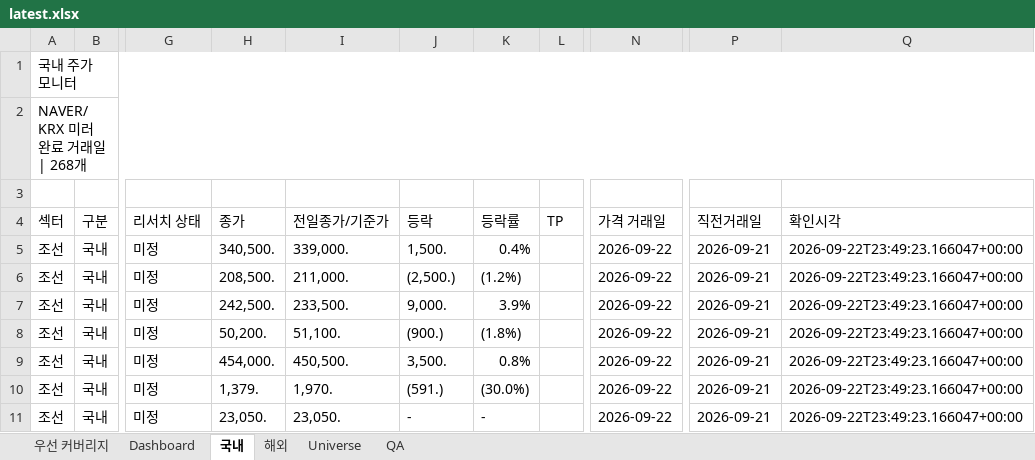
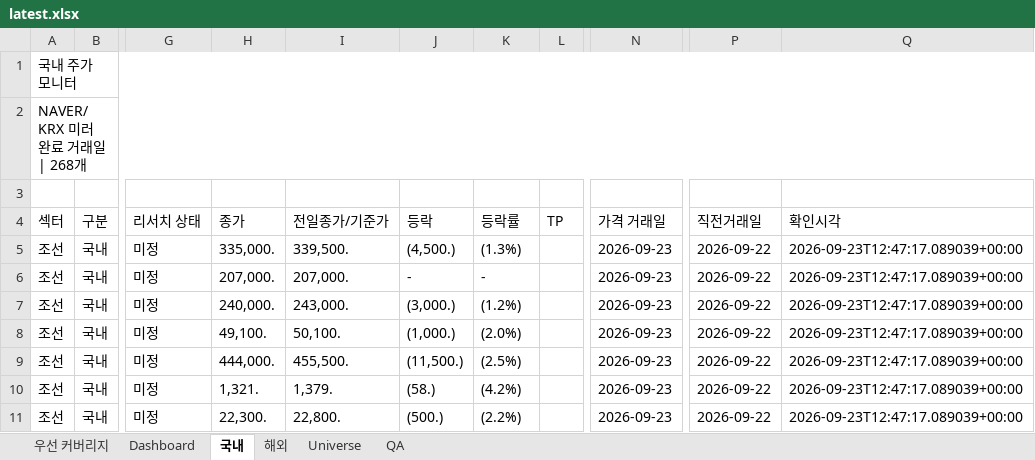
Before and after one commit to lou2sclare-ai/Stock-Price-Update, an Excel workbook: output/latest.xlsx, sheet 국내, drawn as a sheet; only a part is shown, gaps mark what is left out; values as stored, in another font and other column widths than the file's, no cell formats; conditional formats not drawn; the diff covers the shown part only; the diff names each change by its address in the sheet, - before the commit and + after, or states it on an @@ line.

```diff
--- a/output/latest.xlsx (sheet 국내)
+++ b/output/latest.xlsx (sheet 국내)
-H5 (종가): 340,500.
+H5 (종가): 335,000.
-I5 (전일종가/기준가): 339,000.
+I5 (전일종가/기준가): 339,500.
-J5 (등락): 1,500.
+J5 (등락): (4,500.)
-K5 (등락률): 0.4%
+K5 (등락률): (1.3%)
-N5:N11 (가격 거래일): 2026-09-22
+N5:N11 (가격 거래일): 2026-09-23
-P5:P11 (직전거래일): 2026-09-21
+P5:P11 (직전거래일): 2026-09-22
-Q5:Q11 (확인시각): 2026-09-22T23:49:23.166047+00:00
+Q5:Q11 (확인시각): 2026-09-23T12:47:17.089039+00:00
-H6 (종가): 208,500.
+H6 (종가): 207,000.
-I6 (전일종가/기준가): 211,000.
+I6 (전일종가/기준가): 207,000.
-J6 (등락): (2,500.)
+J6 (등락): -
-K6 (등락률): (1.2%)
+K6 (등락률): -
-H7 (종가): 242,500.
+H7 (종가): 240,000.
-I7 (전일종가/기준가): 233,500.
+I7 (전일종가/기준가): 243,000.
-J7 (등락): 9,000.
+J7 (등락): (3,000.)
-K7 (등락률): 3.9%
+K7 (등락률): (1.2%)
-H8 (종가): 50,200.
+H8 (종가): 49,100.
-I8 (전일종가/기준가): 51,100.
+I8 (전일종가/기준가): 50,100.
-J8 (등락): (900.)
+J8 (등락): (1,000.)
-K8 (등락률): (1.8%)
+K8 (등락률): (2.0%)
-H9 (종가): 454,000.
+H9 (종가): 444,000.
-I9 (전일종가/기준가): 450,500.
+I9 (전일종가/기준가): 455,500.
-J9 (등락): 3,500.
+J9 (등락): (11,500.)
-K9 (등락률): 0.8%
+K9 (등락률): (2.5%)
-H10 (종가): 1,379.
+H10 (종가): 1,321.
-I10 (전일종가/기준가): 1,970.
+I10 (전일종가/기준가): 1,379.
-J10 (등락): (591.)
+J10 (등락): (58.)
-K10 (등락률): (30.0%)
+K10 (등락률): (4.2%)
-H11 (종가): 23,050.
+H11 (종가): 22,300.
-I11 (전일종가/기준가): 23,050.
+I11 (전일종가/기준가): 22,800.
-J11 (등락): -
+J11 (등락): (500.)
-K11 (등락률): -
+K11 (등락률): (2.2%)
```
Also changed, not shown: 1736 edited cells elsewhere in this sheet, sheet Dashboard, sheet 해외, sheet 우선 커버리지, sheet QA, cell formats, 2 other files.
